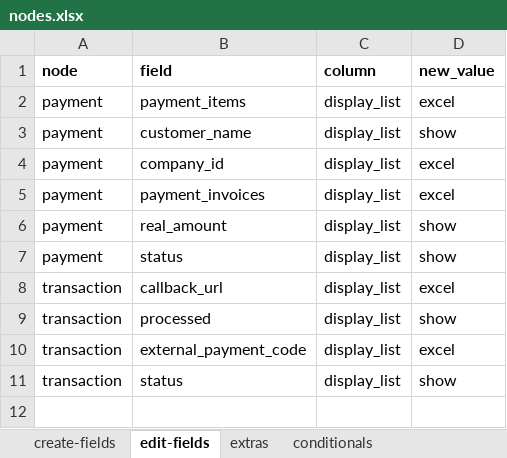
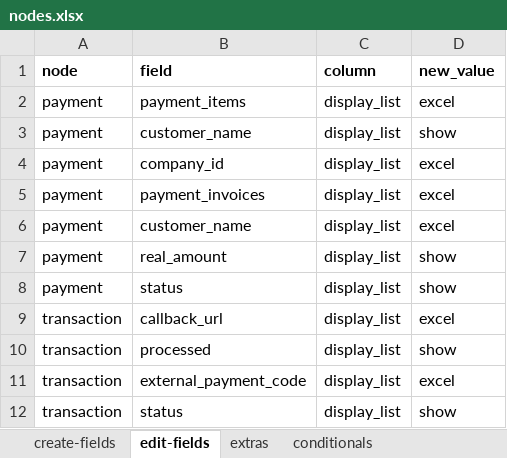
Before and after one commit to solunes/payments, an Excel workbook: src/nodes.xlsx, sheet edit-fields, drawn as a sheet; values as stored, in another font and other column widths than the file's, no borders; the diff names each change by its address in the sheet, - before the commit and + after, or states it on an @@ line.

Commit message:
Correcciones

```diff
--- a/src/nodes.xlsx (sheet edit-fields)
+++ b/src/nodes.xlsx (sheet edit-fields)
+row 6: payment | customer_name | display_list | excel
```
